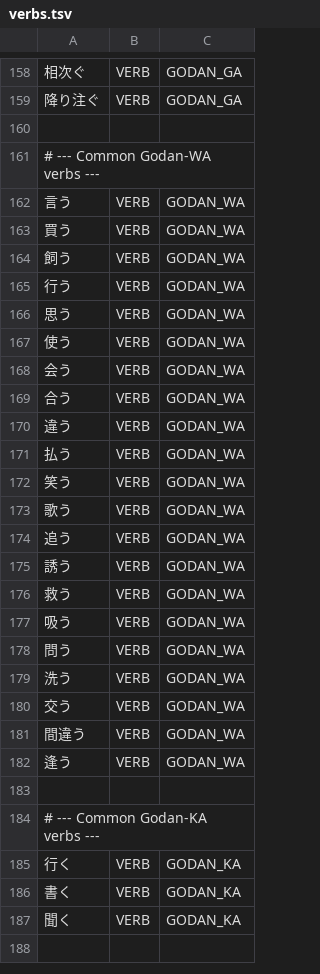
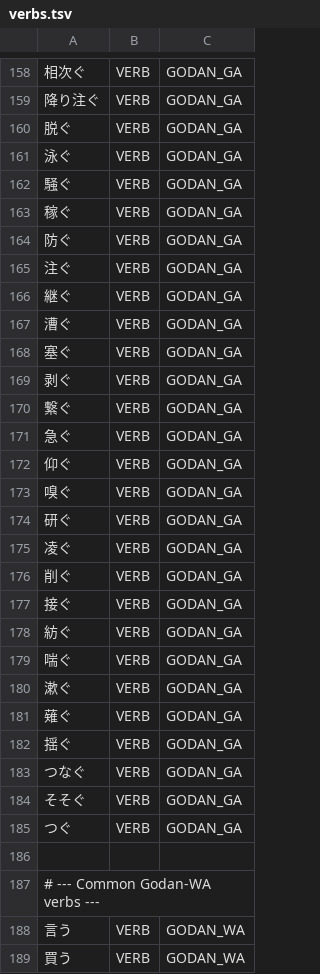
Before and after one commit to libraz/suzume, a TSV file: data/core/verbs.tsv, drawn as a sheet; only a part is shown, gaps mark what is left out; the shorter side is filled out with more unchanged rows; the diff names each change by its address in the sheet, - before the commit and + after, or states it on an @@ line.

Commit message:
feat: Add 々 iteration mark handling, godan-ga verb candidates, and normalization fixes
Treat 々 (U+3005) as Kanji in char_type.cpp to prevent misclassification
as Symbol. Prevent unknown word generation starting with 々 in unknown.cpp
and stop kanji-merge across 々 word boundaries in SuzumeUtils.pm
(e.g., 時々+妙 should not merge).

Verb candidate improvements:
- Extend godan-ga verb patterns in verb_candidates_kanji.cpp to handle
  が+せ/さ/ず (causative/negative) and が+な with dictionary validation
  (脱がせる, 脱がさない, 脱がない)
- Add 27 common godan-ga verbs to L2 dictionary (脱ぐ, 泳ぐ, 騒ぐ, etc.)

SuzumeUtils normalization:
- Fix じゃ lemma correction to also apply when MeCab POS is 助動詞
- Add な after じゃ normalization (elderly copula usage, not particle)
- Add _postprocess_copula_neg for なく after じゃ/で (Auxiliary to Adjective)

Test coverage:
- 気持ちよい/よかった/よく conjugation tests
- 大きな木 determiner test
- 初めて会った/見た adverb tests
- じゃない/じゃなかった copula negation tests
- ずに contraction tests (食べずに, 話さずに, 考えずに, 帰らずに)
- めちゃ colloquial prefix tests
- だらけ suffix tests (泥だらけ, 傷だらけ)
- 突っ込む/打ち込む compound verb tests
- 堪能できる/表現できる suru-verb tests

```diff
--- a/data/core/verbs.tsv
+++ b/data/core/verbs.tsv
+row 160: 脱ぐ | VERB | GODAN_GA
+row 161: 泳ぐ | VERB | GODAN_GA
+row 162: 騒ぐ | VERB | GODAN_GA
+row 163: 稼ぐ | VERB | GODAN_GA
+row 164: 防ぐ | VERB | GODAN_GA
+row 165: 注ぐ | VERB | GODAN_GA
+row 166: 継ぐ | VERB | GODAN_GA
+row 167: 漕ぐ | VERB | GODAN_GA
+row 168: 塞ぐ | VERB | GODAN_GA
+row 169: 剥ぐ | VERB | GODAN_GA
+row 170: 繋ぐ | VERB | GODAN_GA
+row 171: 急ぐ | VERB | GODAN_GA
+row 172: 仰ぐ | VERB | GODAN_GA
+row 173: 嗅ぐ | VERB | GODAN_GA
+row 174: 研ぐ | VERB | GODAN_GA
+row 175: 凌ぐ | VERB | GODAN_GA
+row 176: 削ぐ | VERB | GODAN_GA
+row 177: 接ぐ | VERB | GODAN_GA
+row 178: 紡ぐ | VERB | GODAN_GA
+row 179: 喘ぐ | VERB | GODAN_GA
+row 180: 漱ぐ | VERB | GODAN_GA
+row 181: 薙ぐ | VERB | GODAN_GA
+row 182: 揺ぐ | VERB | GODAN_GA
+row 183: つなぐ | VERB | GODAN_GA
+row 184: そそぐ | VERB | GODAN_GA
+row 185: つぐ | VERB | GODAN_GA
```
Also changed, not shown: 12 other files.
